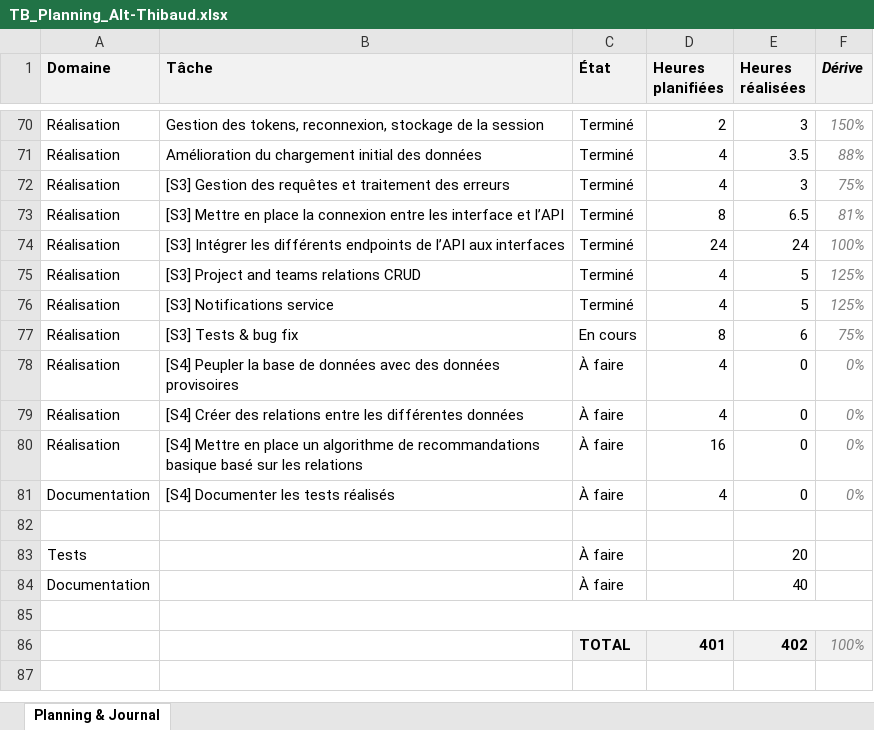
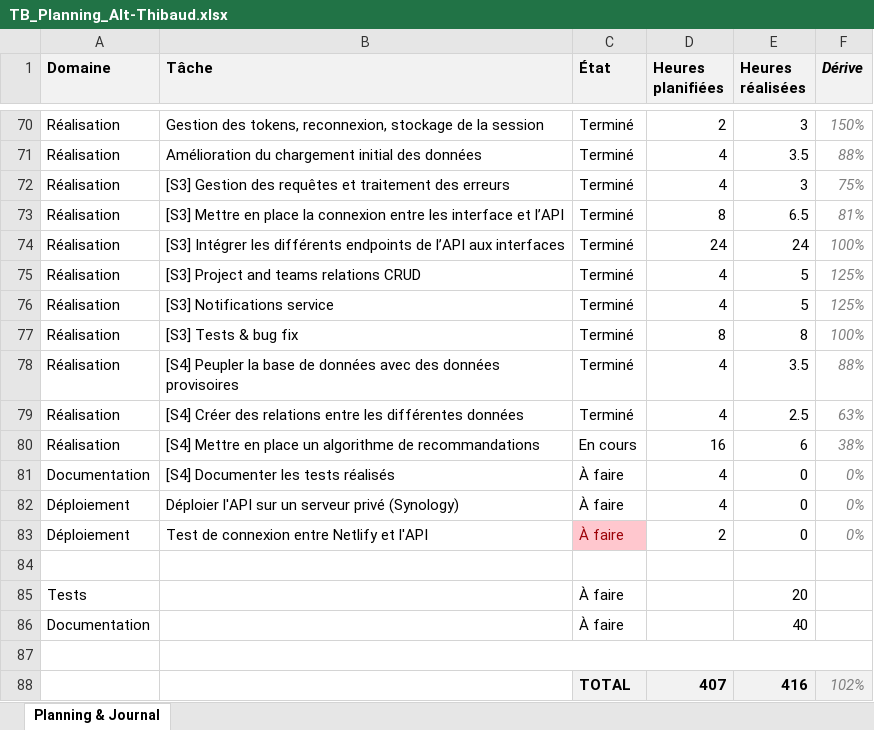
Before and after one commit to weevood/HEIG-MoonFish, an Excel workbook: 2.Documentation/Annexes/TB_Planning_Alt-Thibaud.xlsx, sheet Planning & Journal, drawn as a sheet; only a part is shown, gaps mark what is left out; values as stored, in another font and other column widths than the file's, no borders; conditional formats not drawn; removed rows and columns are numbered as before the commit, all else as after; the diff names each change by its address in the sheet, - before the commit and + after, or states it on an @@ line.

```diff
--- a/2.Documentation/Annexes/TB_Planning_Alt-Thibaud.xlsx (sheet Planning & Journal)
+++ b/2.Documentation/Annexes/TB_Planning_Alt-Thibaud.xlsx (sheet Planning & Journal)
-C77 (État): En cours
+C77 (État): Terminé
-E77 (Heures réalisées): 6
+E77 (Heures réalisées): 8
-F77 (Dérive): 75%
+F77 (Dérive): 100%
-C78:C79 (État): À faire
+C78:C79 (État): Terminé
-E78 (Heures réalisées): 0
+E78 (Heures réalisées): 3.5
-F78 (Dérive): 0%
+F78 (Dérive): 88%
-E79 (Heures réalisées): 0
+E79 (Heures réalisées): 2.5
-F79 (Dérive): 0%
+F79 (Dérive): 63%
-row 80: Réalisation | [S4] Mettre en place un algorithme de recommandations basique basé sur les relations | À faire | 16 | 0 | 0%
+row 80: Réalisation | [S4] Mettre en place un algorithme de recommandations | En cours | 16 | 6 | 38%
+row 82: Déploiement | Déploier l'API sur un serveur privé (Synology) | À faire | 4 | 0 | 0%
+row 83: Déploiement | Test de connexion entre Netlify et l'API | À faire | 2 | 0 | 0%
-row 86:  |  | TOTAL | 401 | 402 | 100%
+row 88:  |  | TOTAL | 407 | 416 | 102%
```
Also changed, not shown: 19 other files.
